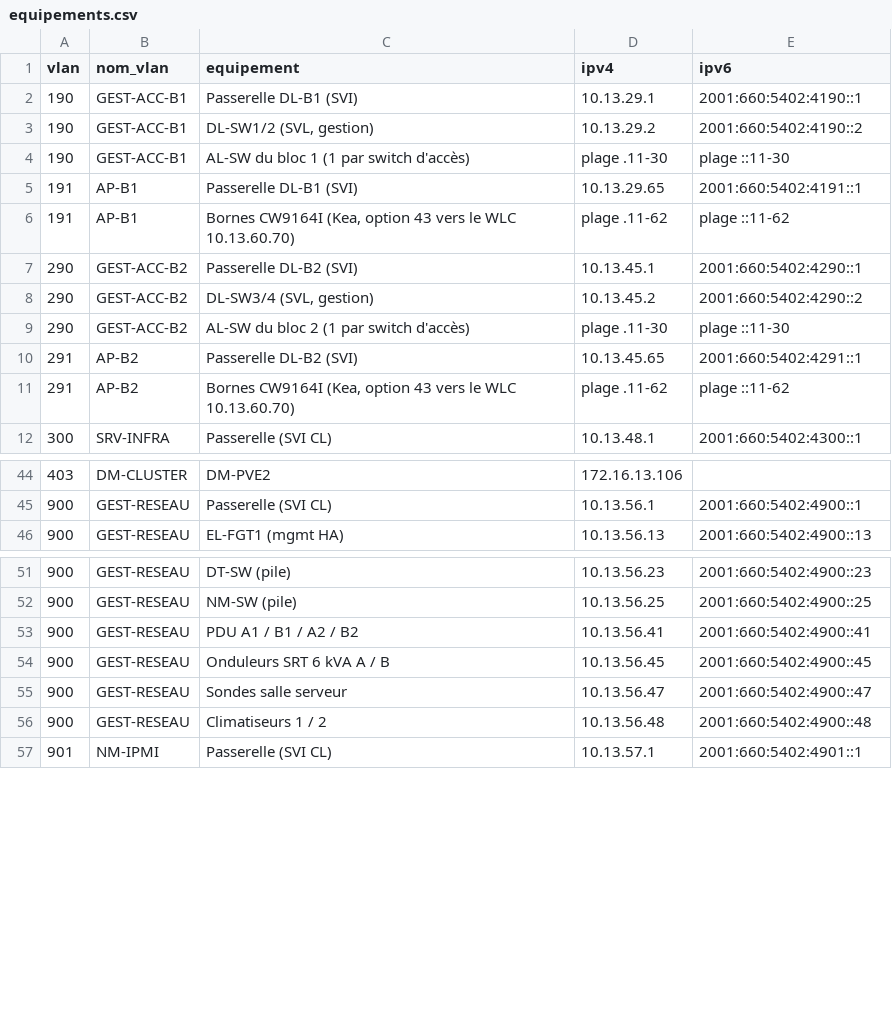
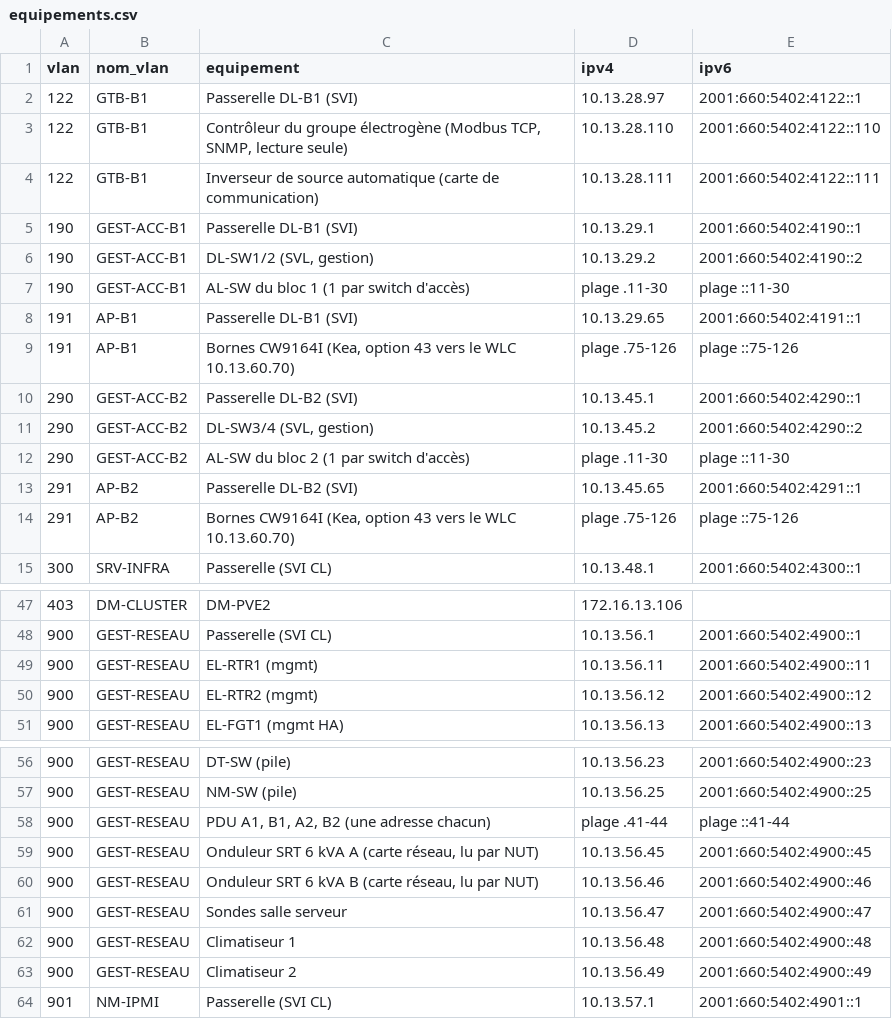
Before and after one commit to MatteoCnda1/projet_IUT, a CSV file: livrables/plan_adressage/equipements.csv, drawn as a sheet; only a part is shown, gaps mark what is left out; the diff covers the shown part only.

```diff
--- a/livrables/plan_adressage/equipements.csv
+++ b/livrables/plan_adressage/equipements.csv
@@ -1,2 +1,5 @@
 vlan,nom_vlan,equipement,ipv4,ipv6
+122,GTB-B1,Passerelle DL-B1 (SVI),10.13.28.97,2001:660:5402:4122::1
+122,GTB-B1,"Contrôleur du groupe électrogène (Modbus TCP, SNMP, lecture seule)",10.13.28.110,2001:660:5402:4122::110
+122,GTB-B1,Inverseur de source automatique (carte de communication),10.13.28.111,2001:660:5402:4122::111
 190,GEST-ACC-B1,Passerelle DL-B1 (SVI),10.13.29.1,2001:660:5402:4190::1
@@ -5,3 +8,3 @@ vlan,nom_vlan,equipement,ipv4,ipv6
 191,AP-B1,Passerelle DL-B1 (SVI),10.13.29.65,2001:660:5402:4191::1
-191,AP-B1,"Bornes CW9164I (Kea, option 43 vers le WLC 10.13.60.70)",plage .11-62,plage ::11-62
+191,AP-B1,"Bornes CW9164I (Kea, option 43 vers le WLC 10.13.60.70)",plage .75-126,plage ::75-126
 290,GEST-ACC-B2,Passerelle DL-B2 (SVI),10.13.45.1,2001:660:5402:4290::1
@@ -10,3 +13,3 @@ vlan,nom_vlan,equipement,ipv4,ipv6
 291,AP-B2,Passerelle DL-B2 (SVI),10.13.45.65,2001:660:5402:4291::1
-291,AP-B2,"Bornes CW9164I (Kea, option 43 vers le WLC 10.13.60.70)",plage .11-62,plage ::11-62
+291,AP-B2,"Bornes CW9164I (Kea, option 43 vers le WLC 10.13.60.70)",plage .75-126,plage ::75-126
 300,SRV-INFRA,Passerelle (SVI CL),10.13.48.1,2001:660:5402:4300::1
@@ -45,2 +48,4 @@ vlan,nom_vlan,equipement,ipv4,ipv6
 900,GEST-RESEAU,Passerelle (SVI CL),10.13.56.1,2001:660:5402:4900::1
+900,GEST-RESEAU,EL-RTR1 (mgmt),10.13.56.11,2001:660:5402:4900::11
+900,GEST-RESEAU,EL-RTR2 (mgmt),10.13.56.12,2001:660:5402:4900::12
 900,GEST-RESEAU,EL-FGT1 (mgmt HA),10.13.56.13,2001:660:5402:4900::13
@@ -52,6 +57,8 @@ vlan,nom_vlan,equipement,ipv4,ipv6
 900,GEST-RESEAU,NM-SW (pile),10.13.56.25,2001:660:5402:4900::25
-900,GEST-RESEAU,PDU A1 / B1 / A2 / B2,10.13.56.41,2001:660:5402:4900::41
-900,GEST-RESEAU,Onduleurs SRT 6 kVA A / B,10.13.56.45,2001:660:5402:4900::45
+900,GEST-RESEAU,"PDU A1, B1, A2, B2 (une adresse chacun)",plage .41-44,plage ::41-44
+900,GEST-RESEAU,"Onduleur SRT 6 kVA A (carte réseau, lu par NUT)",10.13.56.45,2001:660:5402:4900::45
+900,GEST-RESEAU,"Onduleur SRT 6 kVA B (carte réseau, lu par NUT)",10.13.56.46,2001:660:5402:4900::46
 900,GEST-RESEAU,Sondes salle serveur,10.13.56.47,2001:660:5402:4900::47
-900,GEST-RESEAU,Climatiseurs 1 / 2,10.13.56.48,2001:660:5402:4900::48
+900,GEST-RESEAU,Climatiseur 1,10.13.56.48,2001:660:5402:4900::48
+900,GEST-RESEAU,Climatiseur 2,10.13.56.49,2001:660:5402:4900::49
 901,NM-IPMI,Passerelle (SVI CL),10.13.57.1,2001:660:5402:4901::1
```
Also changed, not shown: 15 edited cells elsewhere in this file, livrables/plan_adressage/interconnexions.csv, livrables/plan_adressage/vlans.csv, 32 other files.
